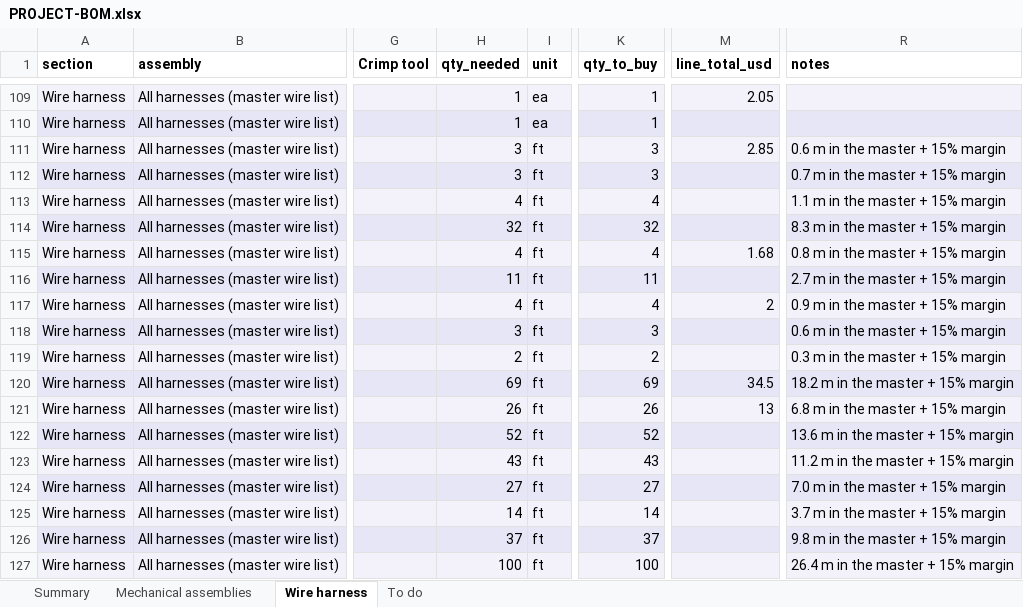
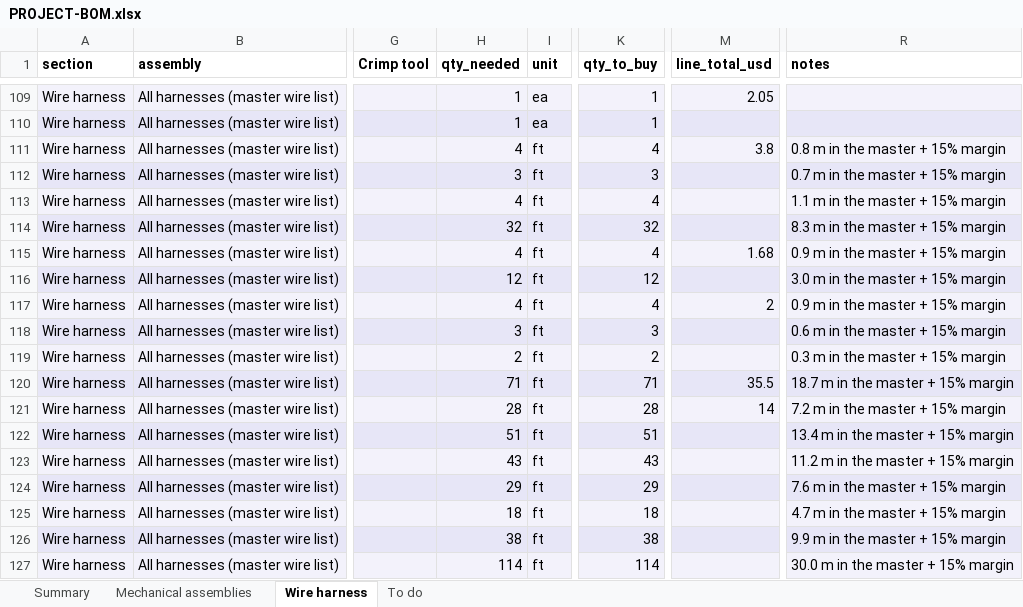
Before and after one commit to living-relation/st185-link-ecu-config, an Excel workbook: docs/sourcing/PROJECT-BOM.xlsx, sheet Wire harness, drawn as a sheet; only a part is shown, gaps mark what is left out; values as stored, in another font and other column widths than the file's, no borders; the diff covers the shown part only; the diff names each change by its address in the sheet, - before the commit and + after, or states it on an @@ line.

```diff
--- a/docs/sourcing/PROJECT-BOM.xlsx (sheet Wire harness)
+++ b/docs/sourcing/PROJECT-BOM.xlsx (sheet Wire harness)
-H111 (qty_needed): 3
+H111 (qty_needed): 4
-K111 (qty_to_buy): 3
+K111 (qty_to_buy): 4
-M111 (line_total_usd): 2.85
+M111 (line_total_usd): 3.8
-R111 (notes): 0.6 m in the master + 15% margin
+R111 (notes): 0.8 m in the master + 15% margin
-R115 (notes): 0.8 m in the master + 15% margin
+R115 (notes): 0.9 m in the master + 15% margin
-H116 (qty_needed): 11
+H116 (qty_needed): 12
-K116 (qty_to_buy): 11
+K116 (qty_to_buy): 12
-R116 (notes): 2.7 m in the master + 15% margin
+R116 (notes): 3.0 m in the master + 15% margin
-H120 (qty_needed): 69
+H120 (qty_needed): 71
-K120 (qty_to_buy): 69
+K120 (qty_to_buy): 71
-M120 (line_total_usd): 34.5
+M120 (line_total_usd): 35.5
-R120 (notes): 18.2 m in the master + 15% margin
+R120 (notes): 18.7 m in the master + 15% margin
-H121 (qty_needed): 26
+H121 (qty_needed): 28
-K121 (qty_to_buy): 26
+K121 (qty_to_buy): 28
-M121 (line_total_usd): 13
+M121 (line_total_usd): 14
-R121 (notes): 6.8 m in the master + 15% margin
+R121 (notes): 7.2 m in the master + 15% margin
-H122 (qty_needed): 52
+H122 (qty_needed): 51
-K122 (qty_to_buy): 52
+K122 (qty_to_buy): 51
-R122 (notes): 13.6 m in the master + 15% margin
+R122 (notes): 13.4 m in the master + 15% margin
-H124 (qty_needed): 27
+H124 (qty_needed): 29
-K124 (qty_to_buy): 27
+K124 (qty_to_buy): 29
-R124 (notes): 7.0 m in the master + 15% margin
+R124 (notes): 7.6 m in the master + 15% margin
-H125 (qty_needed): 14
+H125 (qty_needed): 18
-K125 (qty_to_buy): 14
+K125 (qty_to_buy): 18
-R125 (notes): 3.7 m in the master + 15% margin
+R125 (notes): 4.7 m in the master + 15% margin
-H126 (qty_needed): 37
+H126 (qty_needed): 38
-K126 (qty_to_buy): 37
+K126 (qty_to_buy): 38
-R126 (notes): 9.8 m in the master + 15% margin
+R126 (notes): 9.9 m in the master + 15% margin
-H127 (qty_needed): 100
+H127 (qty_needed): 114
-K127 (qty_to_buy): 100
+K127 (qty_to_buy): 114
-R127 (notes): 26.4 m in the master + 15% margin
+R127 (notes): 30.0 m in the master + 15% margin
```
Also changed, not shown: 33 edited cells elsewhere in this sheet, sheet Summary, docs/harness/wirelists/ST185-AB-cabin-wirelist.xlsx, docs/harness/wirelists/ST185-AB-engine-wirelist.xlsx, 22 other files.
